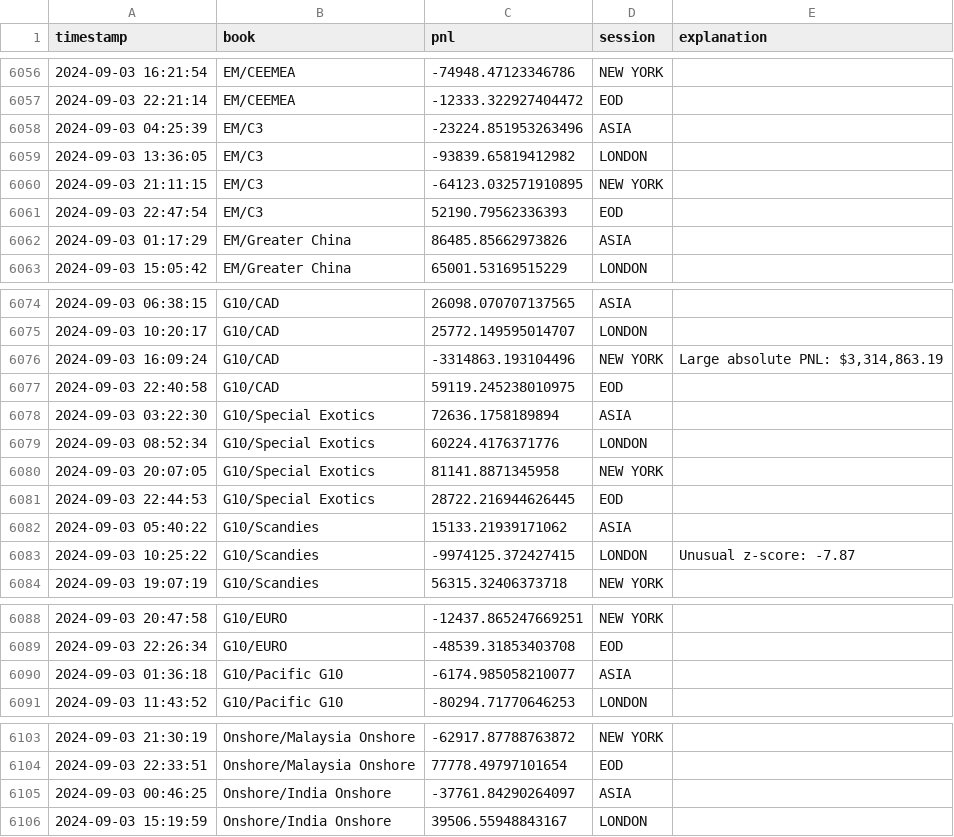
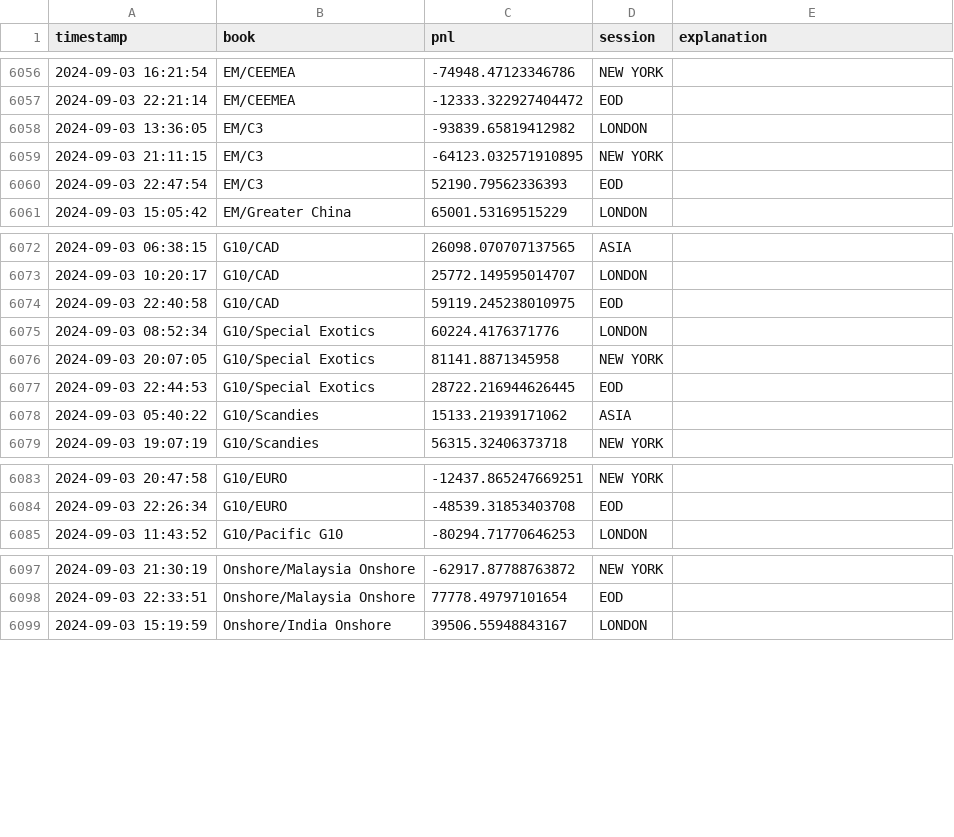
Before and after one commit to Zugunruhekami/PnlCollector, a CSV file: simulated_pnl_data.csv, drawn as a sheet; only a part is shown, gaps mark what is left out; the diff covers the shown part only; the diff names each change by its address in the sheet, - before the commit and + after, or states it on an @@ line.

Commit message:
fix pnl submission and aggregation across board issue and formatting and parsing large numbers issues

```diff
--- a/simulated_pnl_data.csv
+++ b/simulated_pnl_data.csv
-row 6058: 2024-09-03 04:25:39 | EM/C3 | -23224.851953263496 | ASIA
-row 6062: 2024-09-03 01:17:29 | EM/Greater China | 86485.85662973826 | ASIA
-row 6076: 2024-09-03 16:09:24 | G10/CAD | -3314863.193104496 | NEW YORK | Large absolute PNL: $3,314,863.19
-row 6078: 2024-09-03 03:22:30 | G10/Special Exotics | 72636.1758189894 | ASIA
-row 6083: 2024-09-03 10:25:22 | G10/Scandies | -9974125.372427415 | LONDON | Unusual z-score: -7.87
-row 6090: 2024-09-03 01:36:18 | G10/Pacific G10 | -6174.985058210077 | ASIA
-row 6105: 2024-09-03 00:46:25 | Onshore/India Onshore | -37761.84290264097 | ASIA
```
Also changed, not shown: 1 removed row and 48 edited cells elsewhere in this file, 1 other file.
